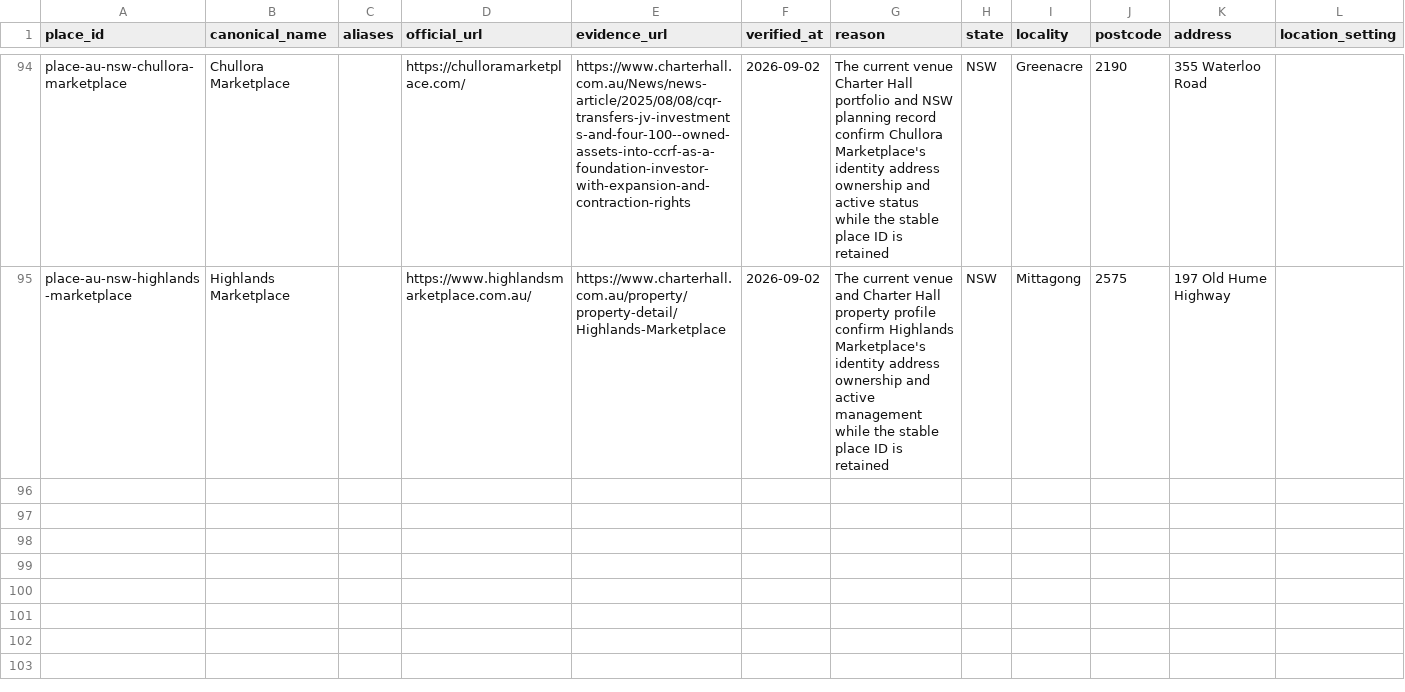
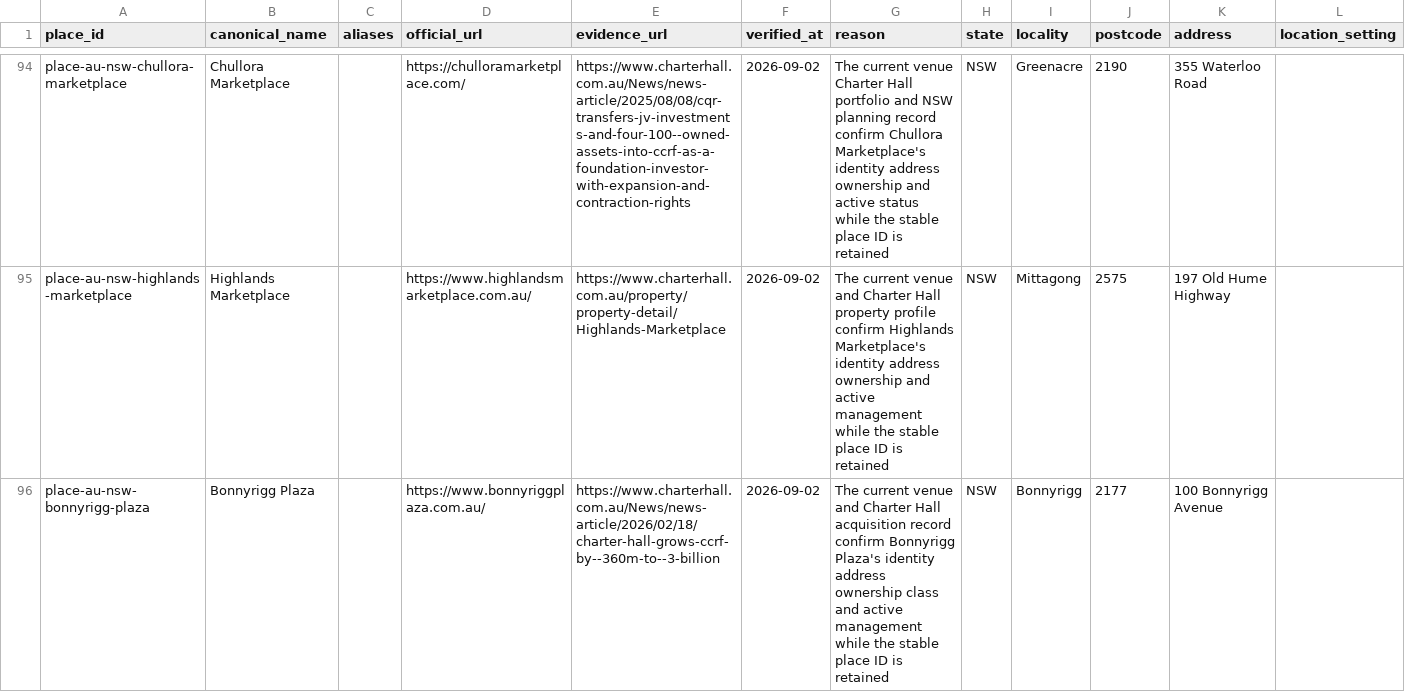
Before and after one commit to aydennicolle-cyber/opsm-store-locator, a CSV file: data/place_canonical_overrides.csv, drawn as a sheet; only a part is shown, gaps mark what is left out; the diff covers the shown part only.

```diff
--- a/data/place_canonical_overrides.csv
+++ b/data/place_canonical_overrides.csv
@@ -95 +95,2 @@ place-au-nsw-chullora-marketplace,Chullora Marketplace,,https://chulloramarketpl
 place-au-nsw-highlands-marketplace,Highlands Marketplace,,https://www.highlandsmarketplace.com.au/,https://www.charterhall.com.au/property/property-detail/Highlands-Marketplace,2026-09-02,The current venue and Charter Hall property profile confirm Highlands Marketplace's identity address ownership and active management while the stable place ID is retained,NSW,Mittagong,2575,197 Old Hume Highway,
+place-au-nsw-bonnyrigg-plaza,Bonnyrigg Plaza,,https://www.bonnyriggplaza.com.au/,https://www.charterhall.com.au/News/news-article/2026/02/18/charter-hall-grows-ccrf-by--360m-to--3-billion,2026-09-02,The current venue and Charter Hall acquisition record confirm Bonnyrigg Plaza's identity address ownership class and active management while the stable place ID is retained,NSW,Bonnyrigg,2177,100 Bonnyrigg Avenue,
```
Also changed, not shown: 3 added rows elsewhere in this file, data/property_attributes.csv, data/property_group_aliases.csv, 11 other files.
